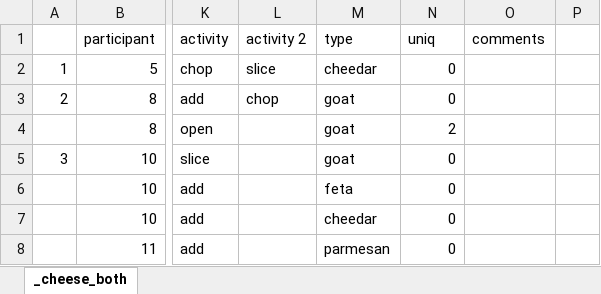
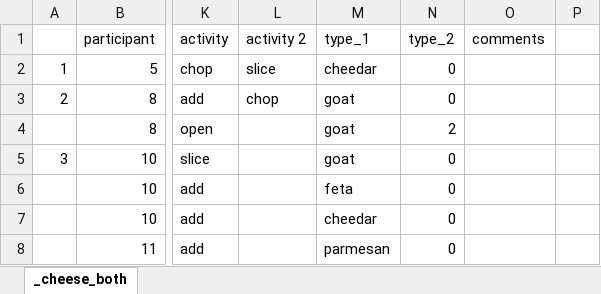
Before and after one commit to GustavoBerumen/CookingProject, an Excel workbook: outputs/c/_cheese_both.xlsx, sheet _cheese_both, drawn as a sheet; only a part is shown, gaps mark what is left out; values as stored, in another font and other column widths than the file's, no borders; the diff names each change by its address in the sheet, - before the commit and + after, or states it on an @@ line.

```diff
--- a/outputs/c/_cheese_both.xlsx (sheet _cheese_both)
+++ b/outputs/c/_cheese_both.xlsx (sheet _cheese_both)
-M1: type
+M1: type_1
-N1: uniq
+N1: type_2
```
Also changed, not shown: outputs/c/_food_both.xlsx, outputs/c/_oil_both.xlsx, 21 other files.
